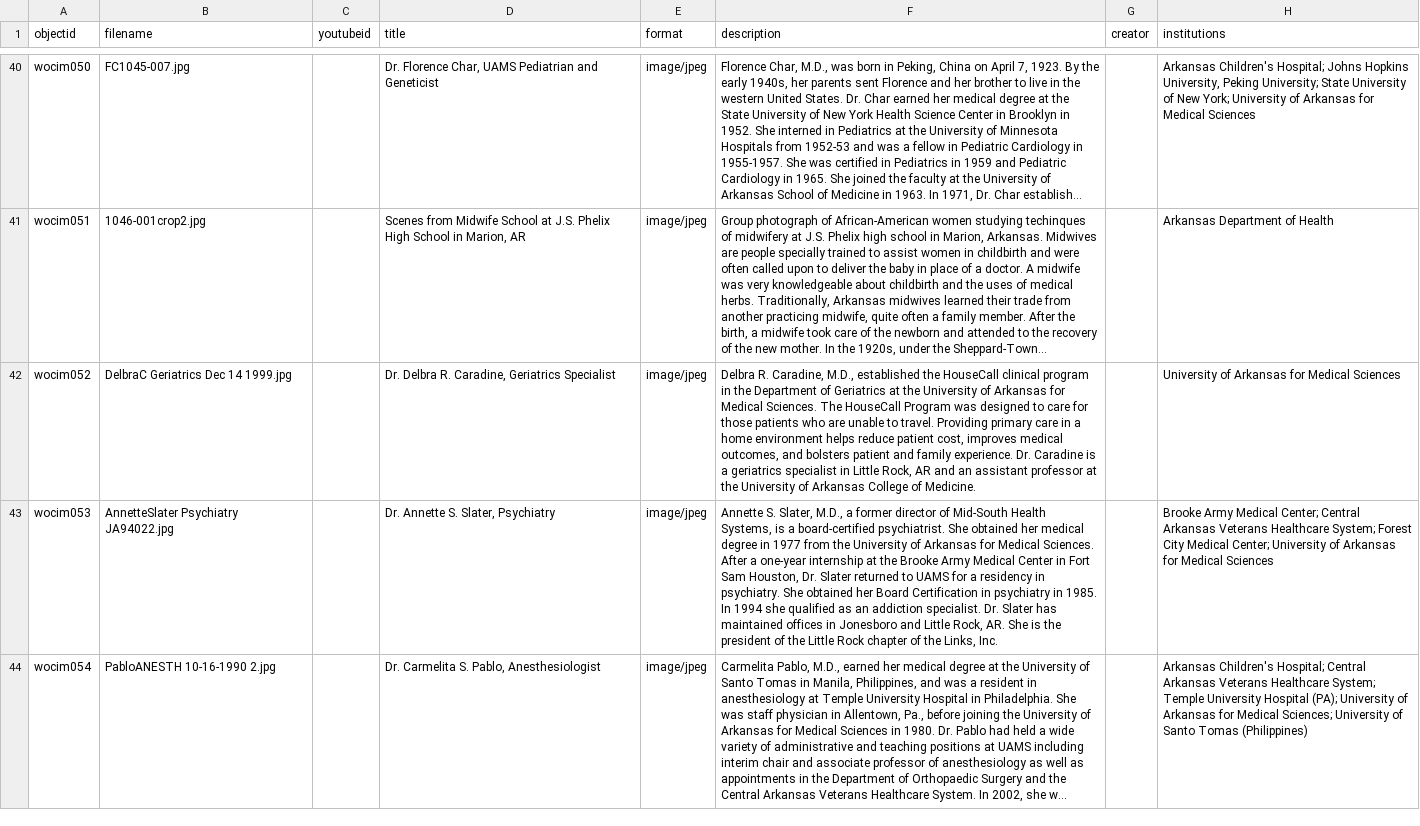
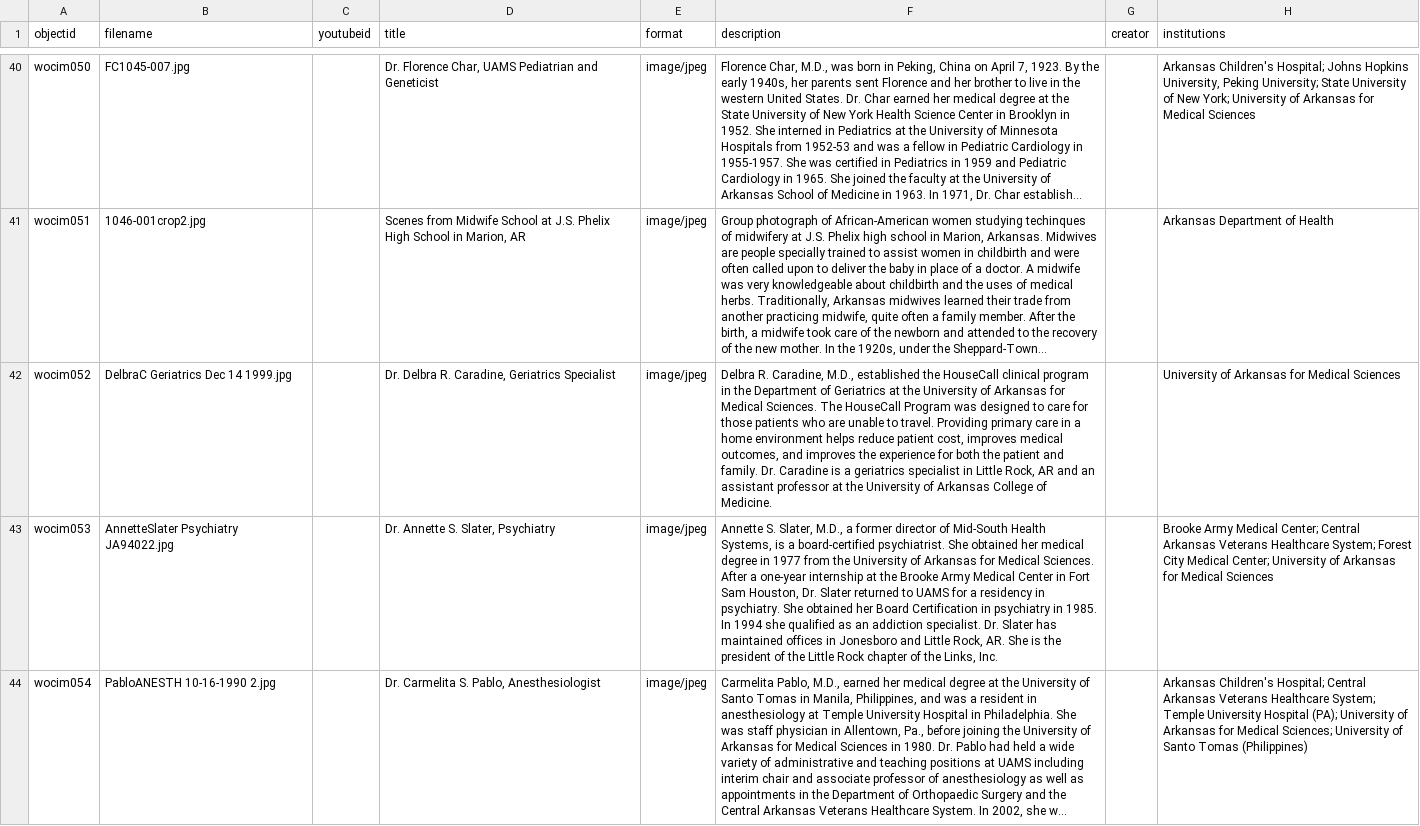
Before and after one commit to Starkad2/Wocim-GH2, a CSV file: _data/Wocim.csv, drawn as a sheet; only a part is shown, gaps mark what is left out; long unchanged cells end in …; the diff names each change by its address in the sheet, - before the commit and + after, or states it on an @@ line.

Commit message:
Add files via upload

```diff
--- a/_data/Wocim.csv
+++ b/_data/Wocim.csv
-F42 (description): …outcomes, and bolsters patient and family experience. Dr. Caradine…
+F42 (description): …outcomes, and improves the experience for both the patient and family. Dr. Caradine…
```
